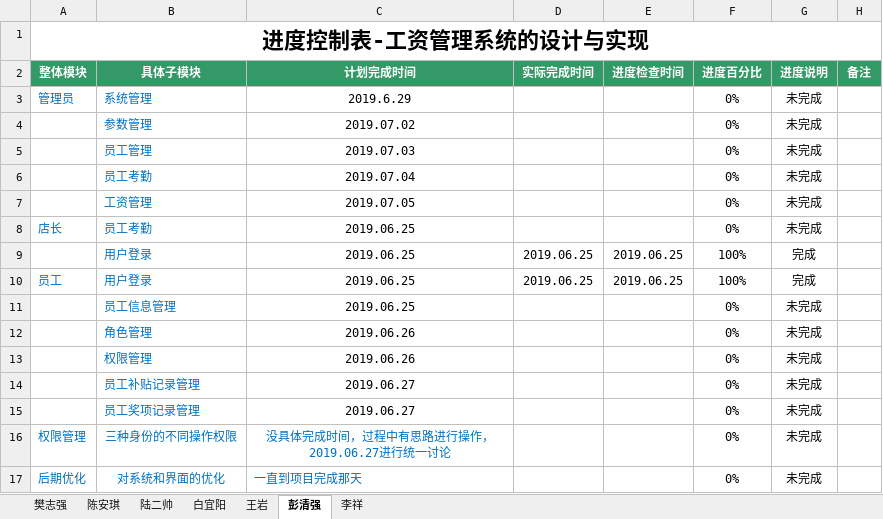
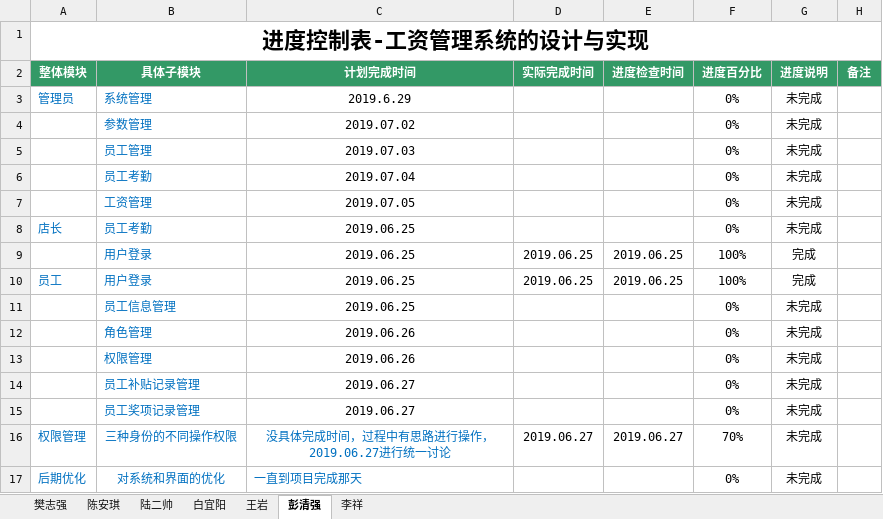
Before and after one commit to hgkj-rj/hgkj_01, an Excel workbook: 樊志强/2.编码进度表—樊志强.xlsx, sheet 彭清强, drawn as a sheet; values as stored, in another font and other column widths than the file's, no borders; the diff names each change by its address in the sheet, - before the commit and + after, or states it on an @@ line.

```diff
--- a/樊志强/2.编码进度表—樊志强.xlsx (sheet 彭清强)
+++ b/樊志强/2.编码进度表—樊志强.xlsx (sheet 彭清强)
-D16 (实际完成时间): (empty)
+D16 (实际完成时间): 2019.06.27
-E16 (进度检查时间): (empty)
+E16 (进度检查时间): 2019.06.27
-F16 (进度百分比): 0%
+F16 (进度百分比): 70%
```
Also changed, not shown: sheet 白宜阳, sheet 樊志强, sheet 陈安琪, sheet 李祥.
